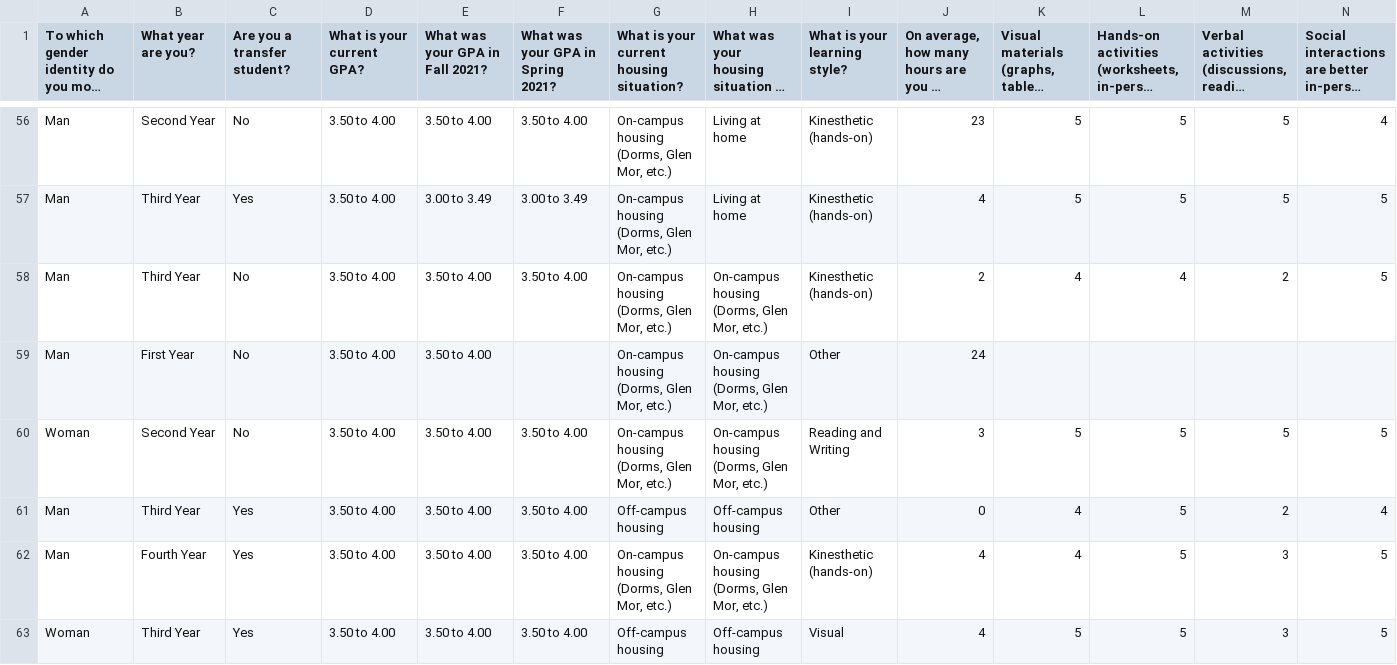
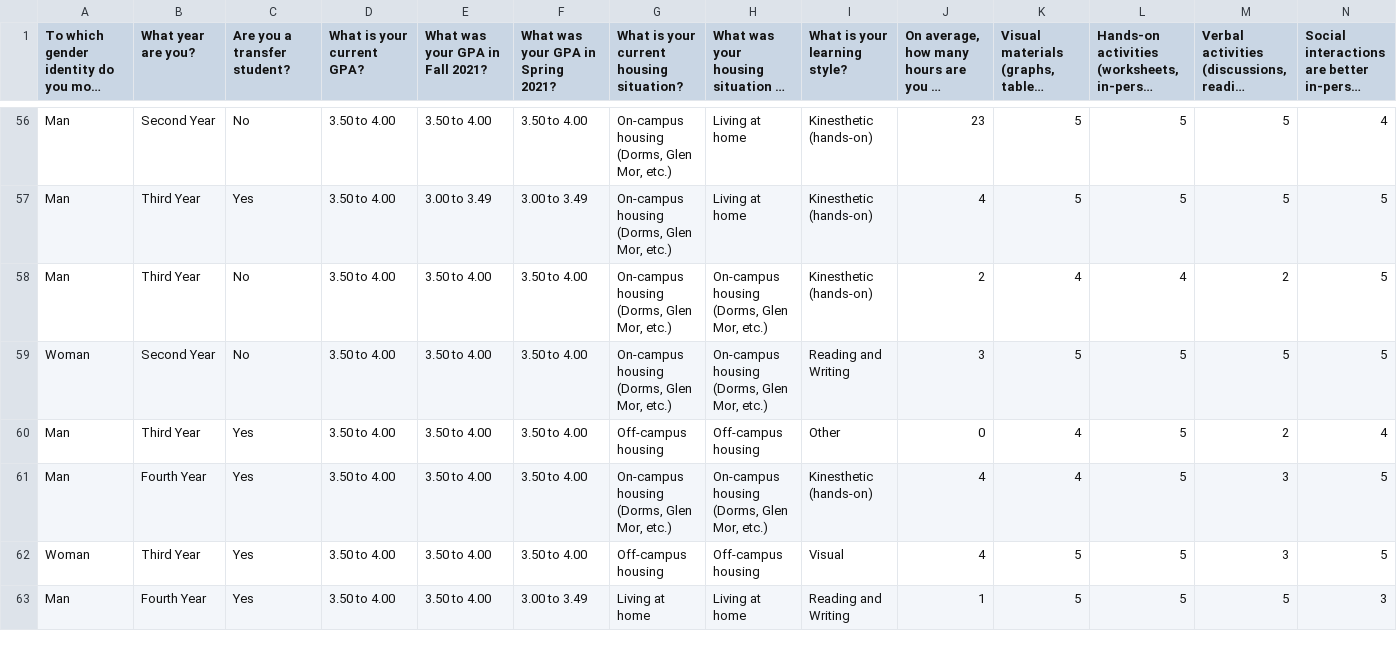
Before and after one commit to rgiron1/CS-105_miniproject, a CSV file: Data Needed.csv, drawn as a sheet; only a part is shown, gaps mark what is left out; the shorter side is filled out with more unchanged rows; long unchanged cells end in …; rows hold the shown columns only; the diff names each change by its address in the sheet, - before the commit and + after, or states it on an @@ line.

Commit message:
Finished visualizations and analysis

```diff
--- a/Data Needed.csv
+++ b/Data Needed.csv
-row 59: Man | First Year | No | 3.50 to 4.00 | 3.50 to 4.00 |  | On-campus housing (Dorms, Glen Mor, etc.) | On-campus housing (Dorms, Glen Mor, etc.) | Other | 24
```
Also changed, not shown: 1 other file.
